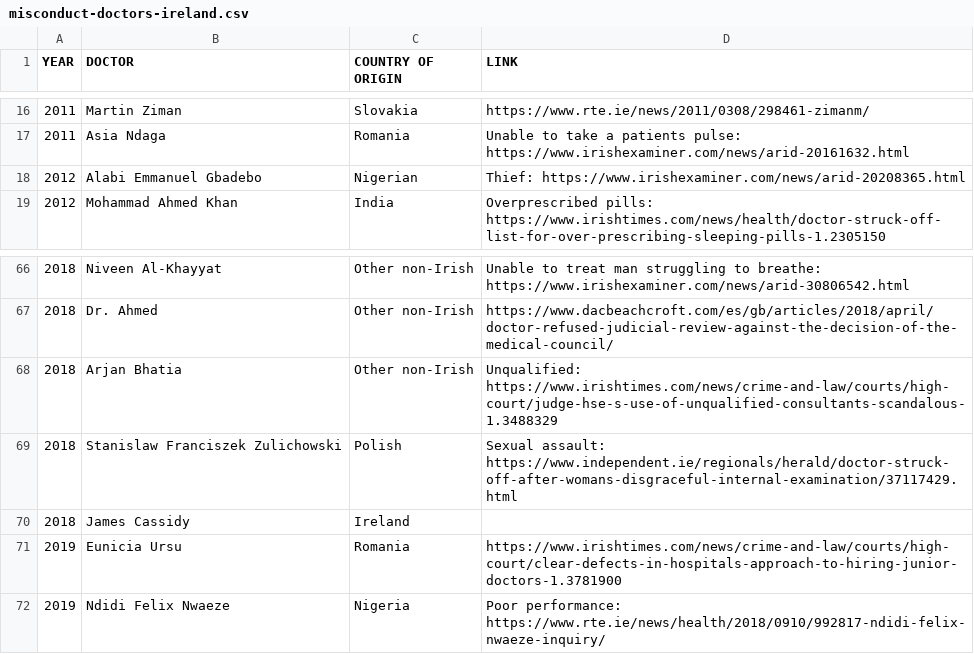
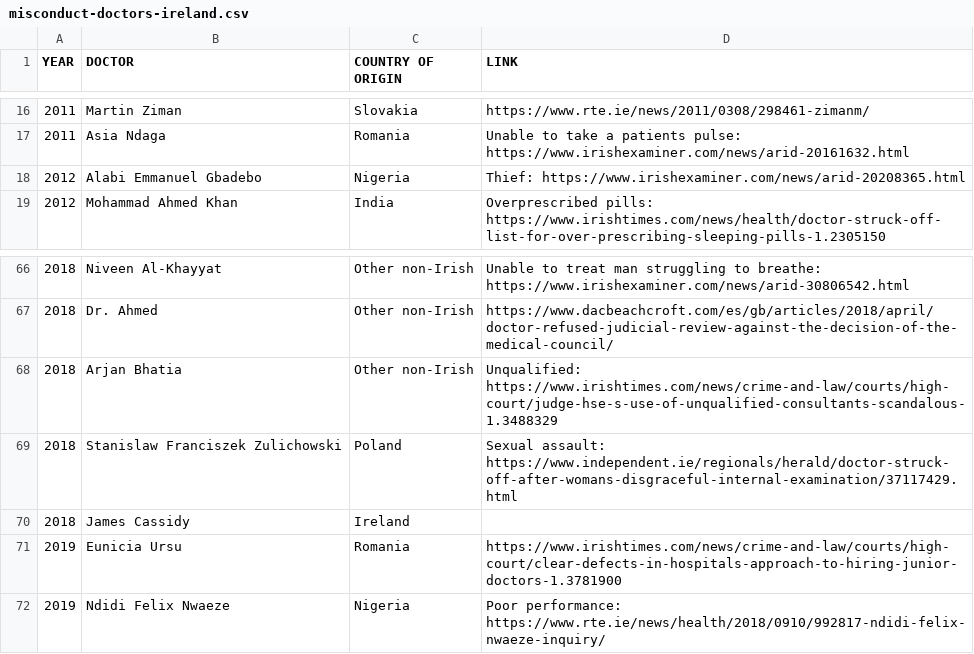
Before and after one commit to cliff-swan/doctors-misconduct-ireland, a CSV file: misconduct-doctors-ireland.csv, drawn as a sheet; only a part is shown, gaps mark what is left out; the diff names each change by its address in the sheet, - before the commit and + after, or states it on an @@ line.

Commit message:
Update misconduct-doctors-ireland.csv

```diff
--- a/misconduct-doctors-ireland.csv
+++ b/misconduct-doctors-ireland.csv
-C18 (COUNTRY OF ORIGIN): Nigerian
+C18 (COUNTRY OF ORIGIN): Nigeria
-C69 (COUNTRY OF ORIGIN): Polish
+C69 (COUNTRY OF ORIGIN): Poland
```
